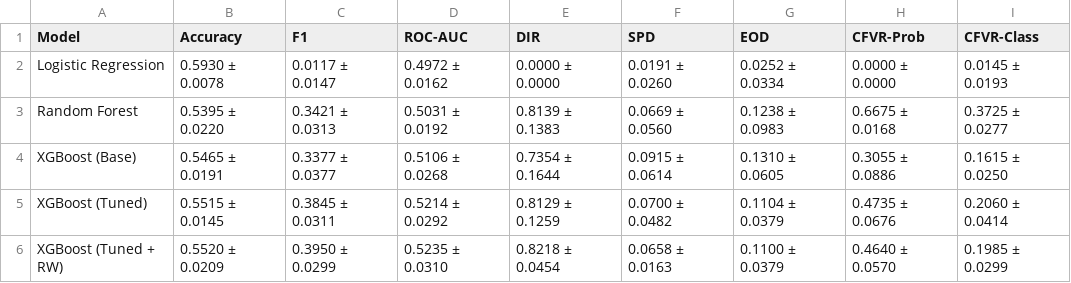
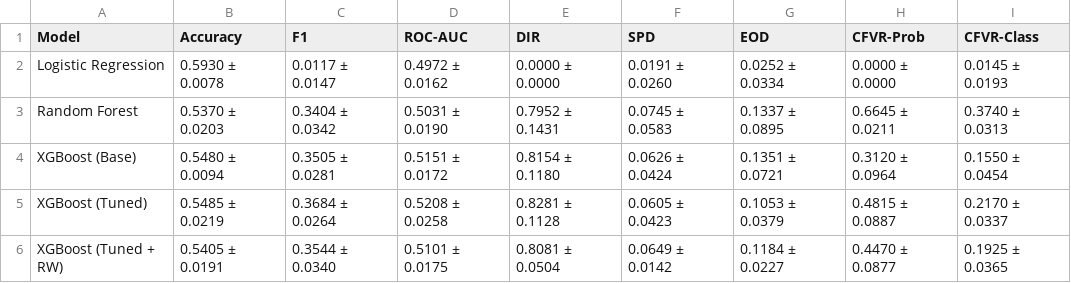
Before and after one commit to JAYATIAHUJA/XAI_Paper, a CSV file: outputs/robust_results_recruitment.csv, drawn as a sheet.

```diff
--- a/outputs/robust_results_recruitment.csv
+++ b/outputs/robust_results_recruitment.csv
@@ -2,5 +2,5 @@ Model,Accuracy,F1,ROC-AUC,DIR,SPD,EOD,CFVR-Prob,CFVR-Class
 Logistic Regression,0.5930 ± 0.0078,0.0117 ± 0.0147,0.4972 ± 0.0162,0.0000 ± 0.0000,0.0191 ± 0.0260,0.0252 ± 0.0334,0.0000 ± 0.0000,0.0145 ± 0.0193
-Random Forest,0.5395 ± 0.0220,0.3421 ± 0.0313,0.5031 ± 0.0192,0.8139 ± 0.1383,0.0669 ± 0.0560,0.1238 ± 0.0983,0.6675 ± 0.0168,0.3725 ± 0.0277
-XGBoost (Base),0.5465 ± 0.0191,0.3377 ± 0.0377,0.5106 ± 0.0268,0.7354 ± 0.1644,0.0915 ± 0.0614,0.1310 ± 0.0605,0.3055 ± 0.0886,0.1615 ± 0.0250
-XGBoost (Tuned),0.5515 ± 0.0145,0.3845 ± 0.0311,0.5214 ± 0.0292,0.8129 ± 0.1259,0.0700 ± 0.0482,0.1104 ± 0.0379,0.4735 ± 0.0676,0.2060 ± 0.0414
-XGBoost (Tuned + RW),0.5520 ± 0.0209,0.3950 ± 0.0299,0.5235 ± 0.0310,0.8218 ± 0.0454,0.0658 ± 0.0163,0.1100 ± 0.0379,0.4640 ± 0.0570,0.1985 ± 0.0299
+Random Forest,0.5370 ± 0.0203,0.3404 ± 0.0342,0.5031 ± 0.0190,0.7952 ± 0.1431,0.0745 ± 0.0583,0.1337 ± 0.0895,0.6645 ± 0.0211,0.3740 ± 0.0313
+XGBoost (Base),0.5480 ± 0.0094,0.3505 ± 0.0281,0.5151 ± 0.0172,0.8154 ± 0.1180,0.0626 ± 0.0424,0.1351 ± 0.0721,0.3120 ± 0.0964,0.1550 ± 0.0454
+XGBoost (Tuned),0.5485 ± 0.0219,0.3684 ± 0.0264,0.5208 ± 0.0258,0.8281 ± 0.1128,0.0605 ± 0.0423,0.1053 ± 0.0379,0.4815 ± 0.0887,0.2170 ± 0.0337
+XGBoost (Tuned + RW),0.5405 ± 0.0191,0.3544 ± 0.0340,0.5101 ± 0.0175,0.8081 ± 0.0504,0.0649 ± 0.0142,0.1184 ± 0.0227,0.4470 ± 0.0877,0.1925 ± 0.0365
```
Also changed, not shown: outputs/final_results_table.csv, outputs/robust_results_adult.csv, 23 other files.
